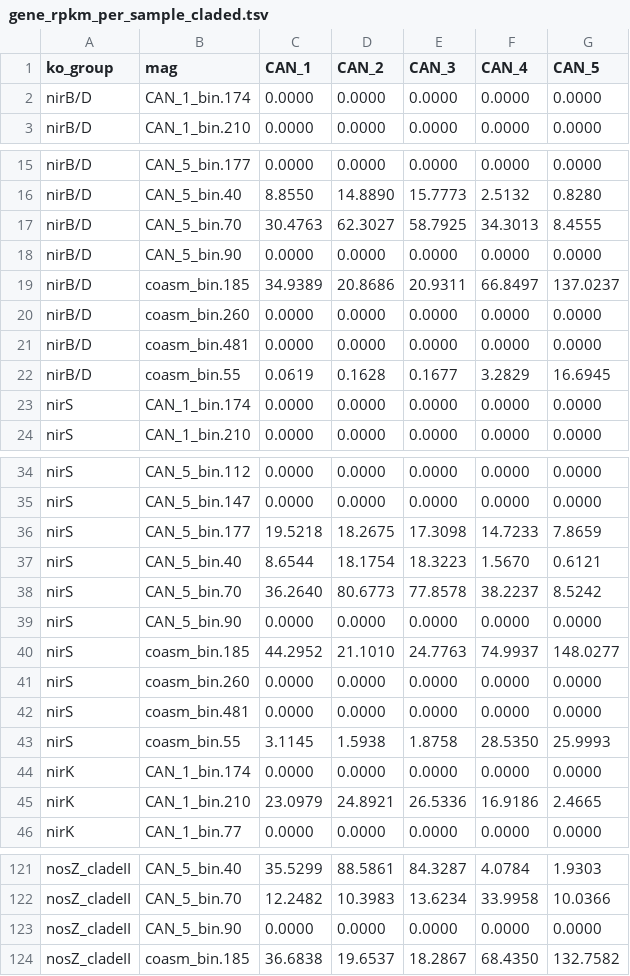
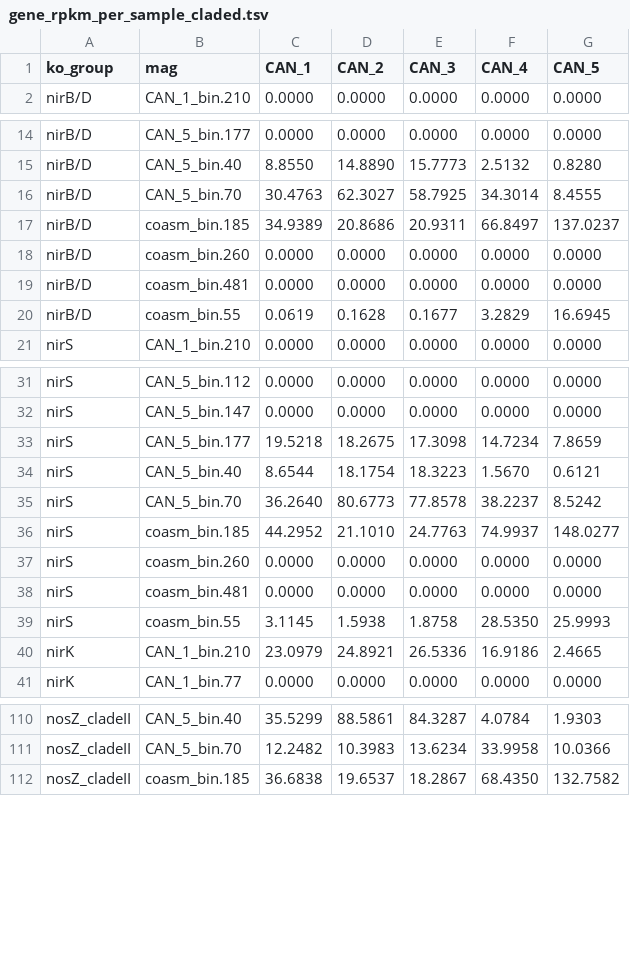
Before and after one commit to freiburgermsu/emilykin, a TSV file: gene_ab_figure/data/gene_rpkm_per_sample_claded.tsv, drawn as a sheet; only a part is shown, gaps mark what is left out; the diff covers the shown part only.

```diff
--- a/gene_ab_figure/data/gene_rpkm_per_sample_claded.tsv
+++ b/gene_ab_figure/data/gene_rpkm_per_sample_claded.tsv
@@ -1,3 +1,2 @@
 ko_group	mag	CAN_1	CAN_2	CAN_3	CAN_4	CAN_5
-nirB/D	CAN_1_bin.174	0.0000	0.0000	0.0000	0.0000	0.0000
 nirB/D	CAN_1_bin.210	0.0000	0.0000	0.0000	0.0000	0.0000
@@ -16,4 +15,3 @@ nirB/D	CAN_5_bin.177	0.0000	0.0000	0.0000	0.0000	0.0000
 nirB/D	CAN_5_bin.40	8.8550	14.8890	15.7773	2.5132	0.8280
-nirB/D	CAN_5_bin.70	30.4763	62.3027	58.7925	34.3013	8.4555
-nirB/D	CAN_5_bin.90	0.0000	0.0000	0.0000	0.0000	0.0000
+nirB/D	CAN_5_bin.70	30.4763	62.3027	58.7925	34.3014	8.4555
 nirB/D	coasm_bin.185	34.9389	20.8686	20.9311	66.8497	137.0237
@@ -22,3 +20,2 @@ nirB/D	coasm_bin.481	0.0000	0.0000	0.0000	0.0000	0.0000
 nirB/D	coasm_bin.55	0.0619	0.1628	0.1677	3.2829	16.6945
-nirS	CAN_1_bin.174	0.0000	0.0000	0.0000	0.0000	0.0000
 nirS	CAN_1_bin.210	0.0000	0.0000	0.0000	0.0000	0.0000
@@ -35,6 +32,5 @@ nirS	CAN_5_bin.112	0.0000	0.0000	0.0000	0.0000	0.0000
 nirS	CAN_5_bin.147	0.0000	0.0000	0.0000	0.0000	0.0000
-nirS	CAN_5_bin.177	19.5218	18.2675	17.3098	14.7233	7.8659
+nirS	CAN_5_bin.177	19.5218	18.2675	17.3098	14.7234	7.8659
 nirS	CAN_5_bin.40	8.6544	18.1754	18.3223	1.5670	0.6121
 nirS	CAN_5_bin.70	36.2640	80.6773	77.8578	38.2237	8.5242
-nirS	CAN_5_bin.90	0.0000	0.0000	0.0000	0.0000	0.0000
 nirS	coasm_bin.185	44.2952	21.1010	24.7763	74.9937	148.0277
@@ -43,3 +39,2 @@ nirS	coasm_bin.481	0.0000	0.0000	0.0000	0.0000	0.0000
 nirS	coasm_bin.55	3.1145	1.5938	1.8758	28.5350	25.9993
-nirK	CAN_1_bin.174	0.0000	0.0000	0.0000	0.0000	0.0000
 nirK	CAN_1_bin.210	23.0979	24.8921	26.5336	16.9186	2.4665
@@ -122,3 +111,2 @@ nosZ_cladeII	CAN_5_bin.40	35.5299	88.5861	84.3287	4.0784	1.9303
 nosZ_cladeII	CAN_5_bin.70	12.2482	10.3983	13.6234	33.9958	10.0366
-nosZ_cladeII	CAN_5_bin.90	0.0000	0.0000	0.0000	0.0000	0.0000
 nosZ_cladeII	coasm_bin.185	36.6838	19.6537	18.2867	68.4350	132.7582
```
Also changed, not shown: 6 added rows, 12 removed rows and 5 edited cells elsewhere in this file, gene_ab_figure/data/gene_rpkm_per_sample.tsv, gene_ab_figure/data/read_counts_raw.tsv, 9 other files.
